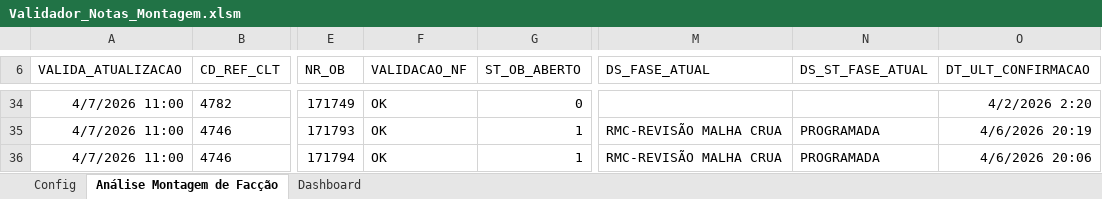
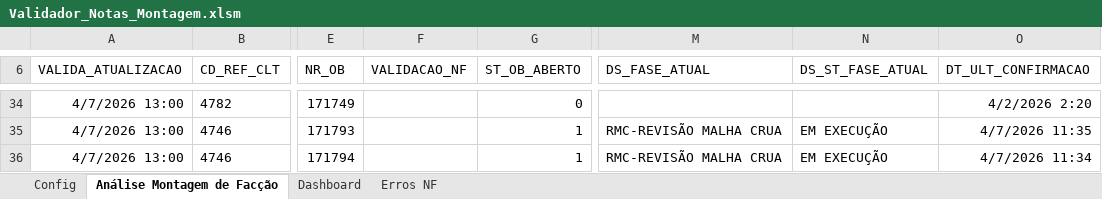
Before and after one commit to GabrielDiasNN/Automacoes-CR, an Excel workbook: Montagem de Terceirizados/Validador_Notas_Montagem.xlsm, sheet Análise Montagem de Facção, drawn as a sheet; only a part is shown, gaps mark what is left out; values as stored, in another font and other column widths than the file's, no borders; charts and pictures and table styles not drawn; the diff covers the shown part only; the diff names each change by its address in the sheet, - before the commit and + after, or states it on an @@ line.

Commit message:
fix(Montagem): corrigir ActiveSheet contaminado por 'Erros NF' e melhorar ReenviarAlertaErros
Causa identificada no log das 13:00: ValidarNotasFiscais rodou na aba 'Erros NF'
em vez da aba de dados Oracle, gerando 'Colunas obrigatorias ausentes' e zerando
as notificacoes. O XLSM havia sido salvo na execucao das 12:01 com 'Erros NF'
como ActiveSheet (GerarAbaErrosParaAnalise usava Worksheets.Add sem restaurar a
aba original).

Fixes VBA:
1. modNotificacaoNF - GerarAbaErrosParaAnalise: salva ActiveSheet antes de criar
   'Erros NF' e a restaura no final, evitando que o workbook seja salvo com a
   aba de relatorio como aba ativa.

2. modValidacaoNF - ValidarNotasFiscais: substituido fallback ActiveSheet por
   ResolverPlanilhaDados(), que localiza a planilha de dados via STAMP_NAMED_RANGE
   ('RoboRefreshStamp'). Tolerante a cenarios onde ActiveSheet nao e a sheet Oracle.

Melhoria ReenviarAlertaErros.ps1 (v2.0):
- Adicionado -KeepCache para preservar cache e usar logica de delta normal.
- Analise semantica do log apos execucao: detecta email enviado, idempotencia,
  estado inalterado, falha definitiva de email, erros VBA internos.
- Exibe as novas linhas do log VBA no terminal para diagnostico imediato.
- Codigos de saida distintos por categoria de resultado (0/5/6/7/8/9).

```diff
--- a/Montagem de Terceirizados/Validador_Notas_Montagem.xlsm (sheet Análise Montagem de Facção)
+++ b/Montagem de Terceirizados/Validador_Notas_Montagem.xlsm (sheet Análise Montagem de Facção)
+sheet tab: Erros NF
-A34:A36 (VALIDA_ATUALIZACAO): 4/7/2026 11:00
+A34:A36 (VALIDA_ATUALIZACAO): 4/7/2026 13:00
-F34:F36 (VALIDACAO_NF): OK
+F34:F36 (VALIDACAO_NF): (empty)
-N35:N36 (DS_ST_FASE_ATUAL): PROGRAMADA
+N35:N36 (DS_ST_FASE_ATUAL): EM EXECUÇÃO
-O35 (DT_ULT_CONFIRMACAO): 4/6/2026 20:19
+O35 (DT_ULT_CONFIRMACAO): 4/7/2026 11:35
-O36 (DT_ULT_CONFIRMACAO): 4/6/2026 20:06
+O36 (DT_ULT_CONFIRMACAO): 4/7/2026 11:34
```
Also changed, not shown: other rows of this sheet, sheet Dashboard, charts or pictures, 3 other files.
